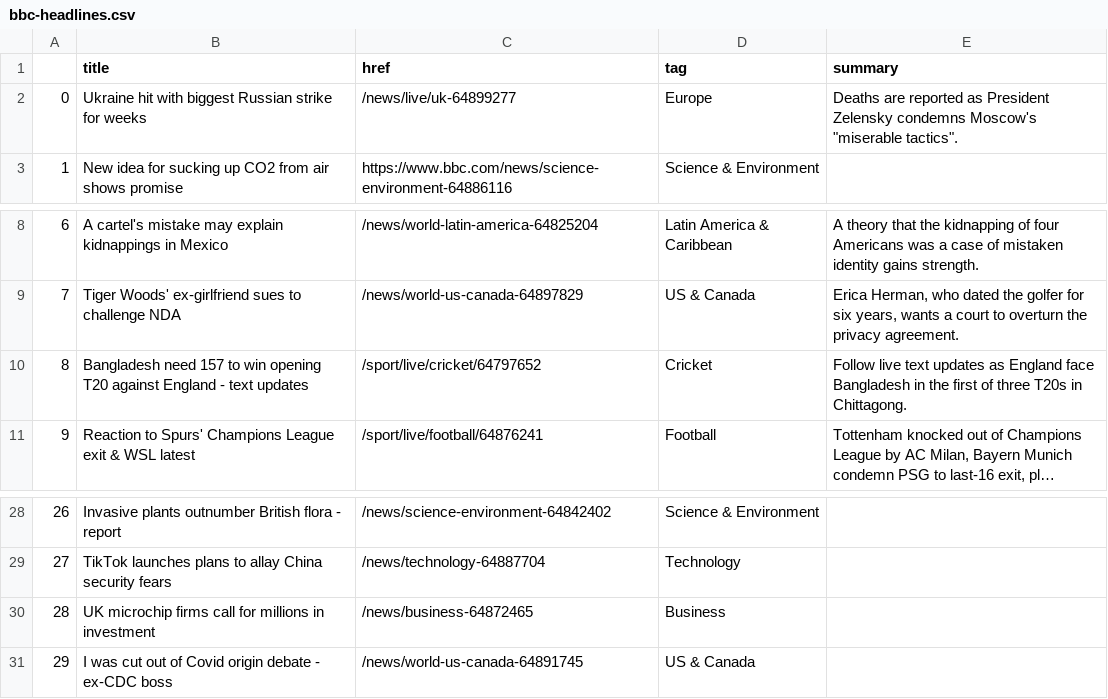
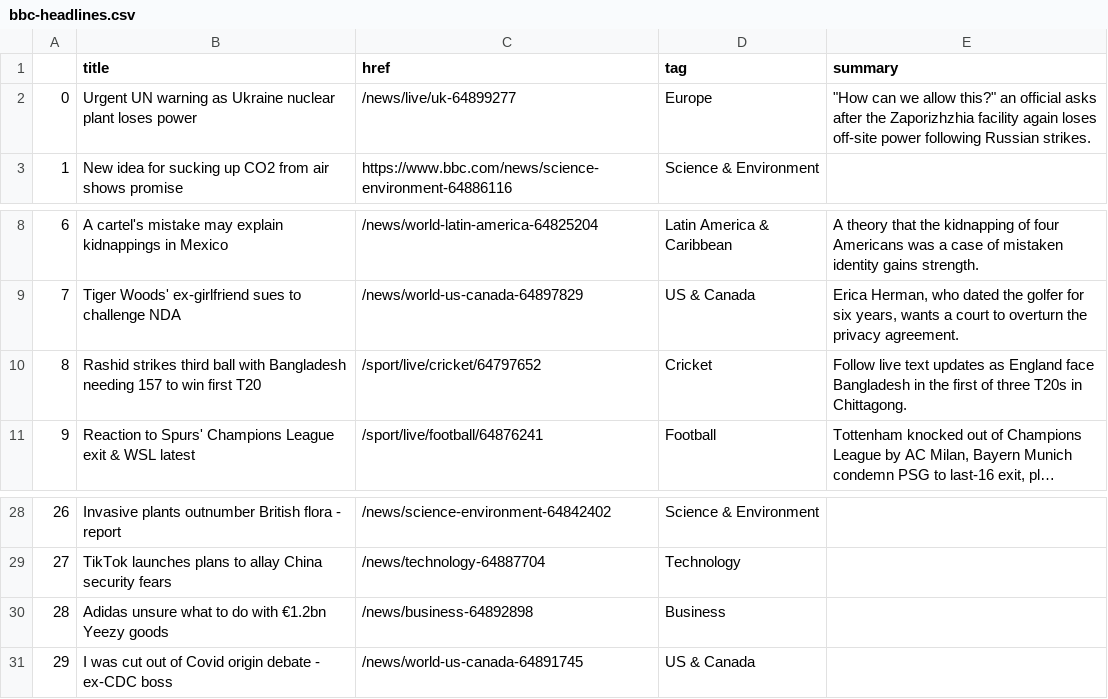
Before and after one commit to jjomalley/Auto-Scraper, a CSV file: bbc-headlines.csv, drawn as a sheet; only a part is shown, gaps mark what is left out; long unchanged cells end in …; the diff names each change by its address in the sheet, - before the commit and + after, or states it on an @@ line.

```diff
--- a/bbc-headlines.csv
+++ b/bbc-headlines.csv
-B2 (title): Ukraine hit with biggest Russian strike for weeks
+B2 (title): Urgent UN warning as Ukraine nuclear plant loses power
-E2 (summary): Deaths are reported as President Zelensky condemns Moscow's "miserable tactics".
+E2 (summary): "How can we allow this?" an official asks after the Zaporizhzhia facility again loses off-site power following Russian strikes.
-B10 (title): Bangladesh need 157 to win opening T20 against England - text updates
+B10 (title): Rashid strikes third ball with Bangladesh needing 157 to win first T20
-B30 (title): UK microchip firms call for millions in investment
+B30 (title): Adidas unsure what to do with €1.2bn Yeezy goods
-C30 (href): /news/business-64872465
+C30 (href): /news/business-64892898
```
